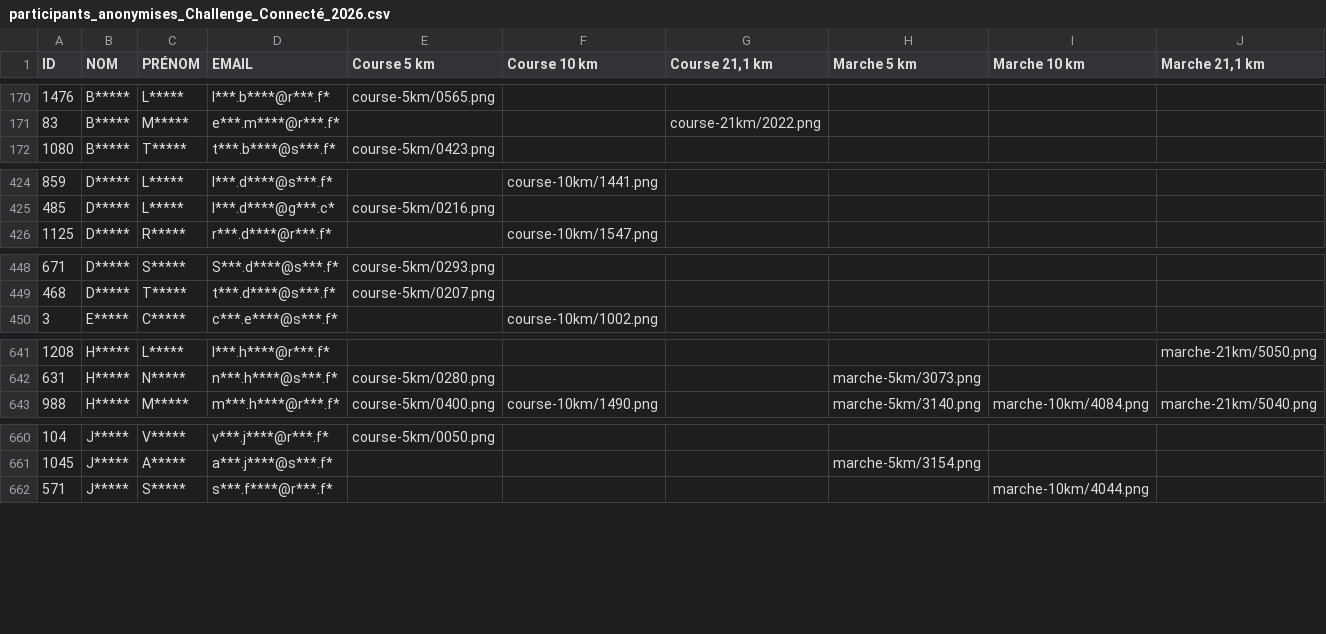
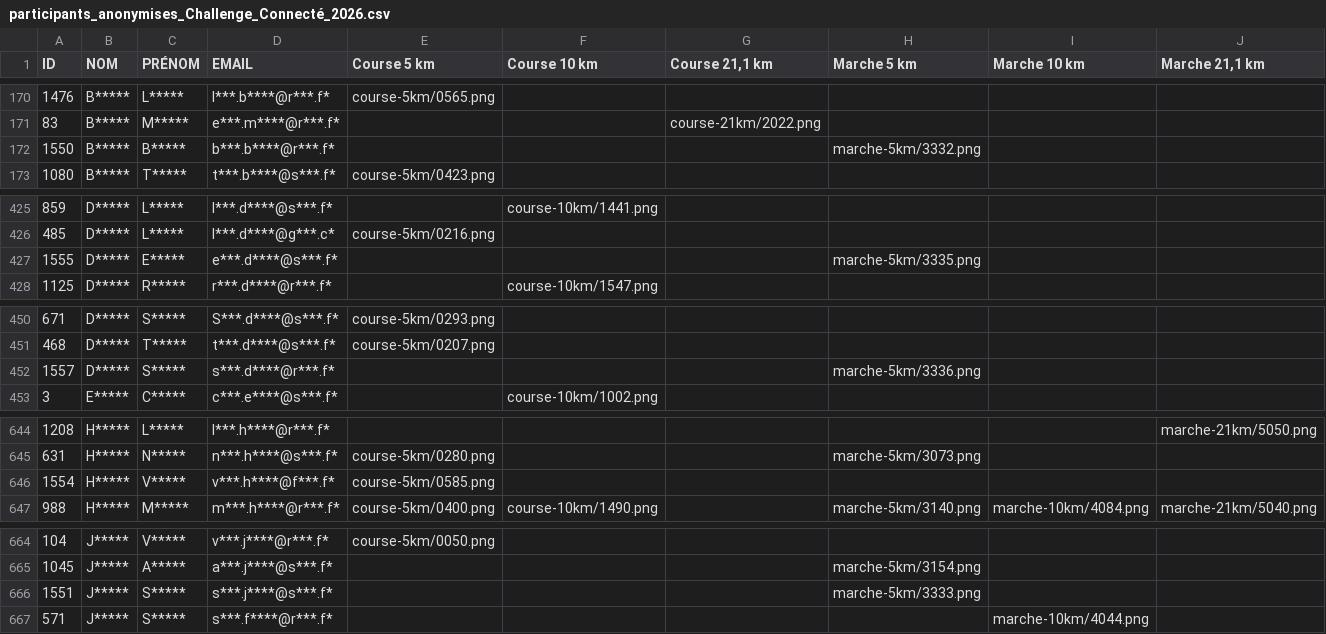
Before and after one commit to n58s29/SoRunning-inscriptions-2026, a CSV file: data/participants_anonymises_Challenge_Connecté_2026.csv, drawn as a sheet; only a part is shown, gaps mark what is left out; the diff covers the shown part only; the diff names each change by its address in the sheet, - before the commit and + after, or states it on an @@ line.

```diff
--- a/data/participants_anonymises_Challenge_Connecté_2026.csv
+++ b/data/participants_anonymises_Challenge_Connecté_2026.csv
+row 172: 1550 | B***** | B***** | b***.b****@r***.f* |  |  |  | marche-5km/3332.png
+row 427: 1555 | D***** | E***** | e***.d****@s***.f* |  |  |  | marche-5km/3335.png
+row 452: 1557 | D***** | S***** | s***.d****@r***.f* |  |  |  | marche-5km/3336.png
+row 646: 1554 | H***** | V***** | v***.h****@f***.f* | course-5km/0585.png
+row 666: 1551 | J***** | S***** | s***.j****@s***.f* |  |  |  | marche-5km/3333.png
```
Also changed, not shown: 5 added rows elsewhere in this file, 10 other files.
